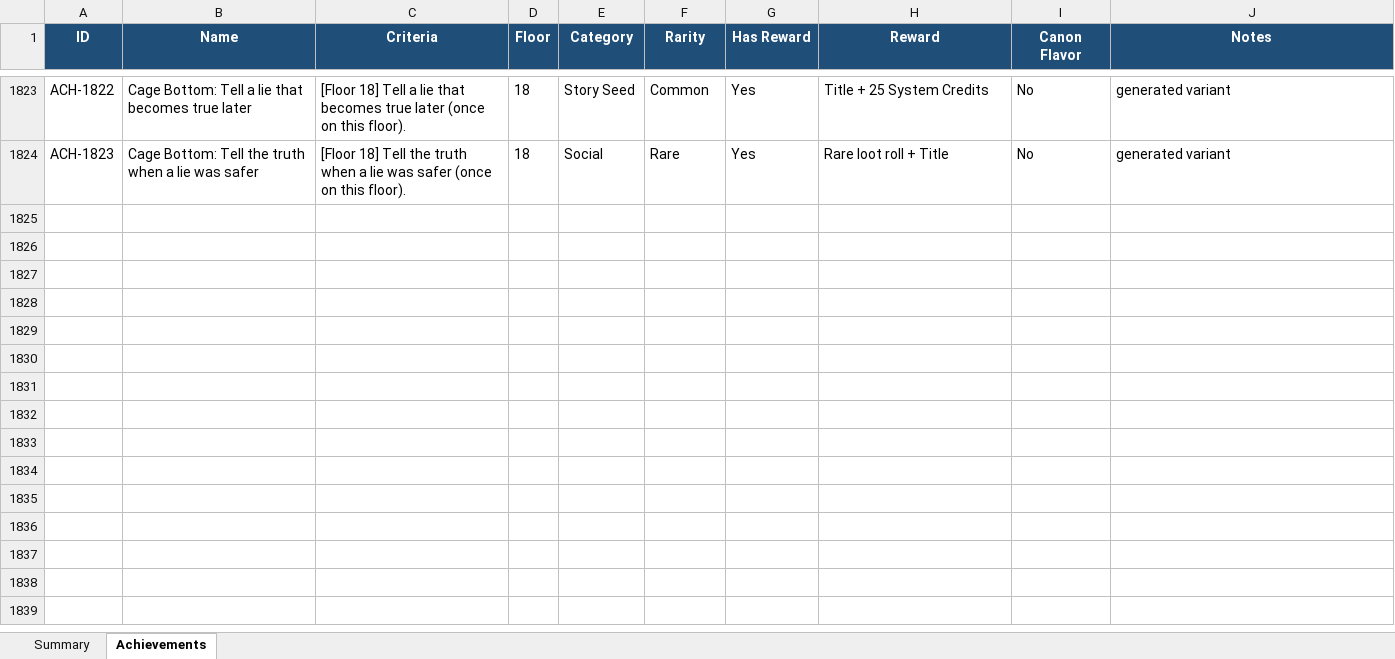
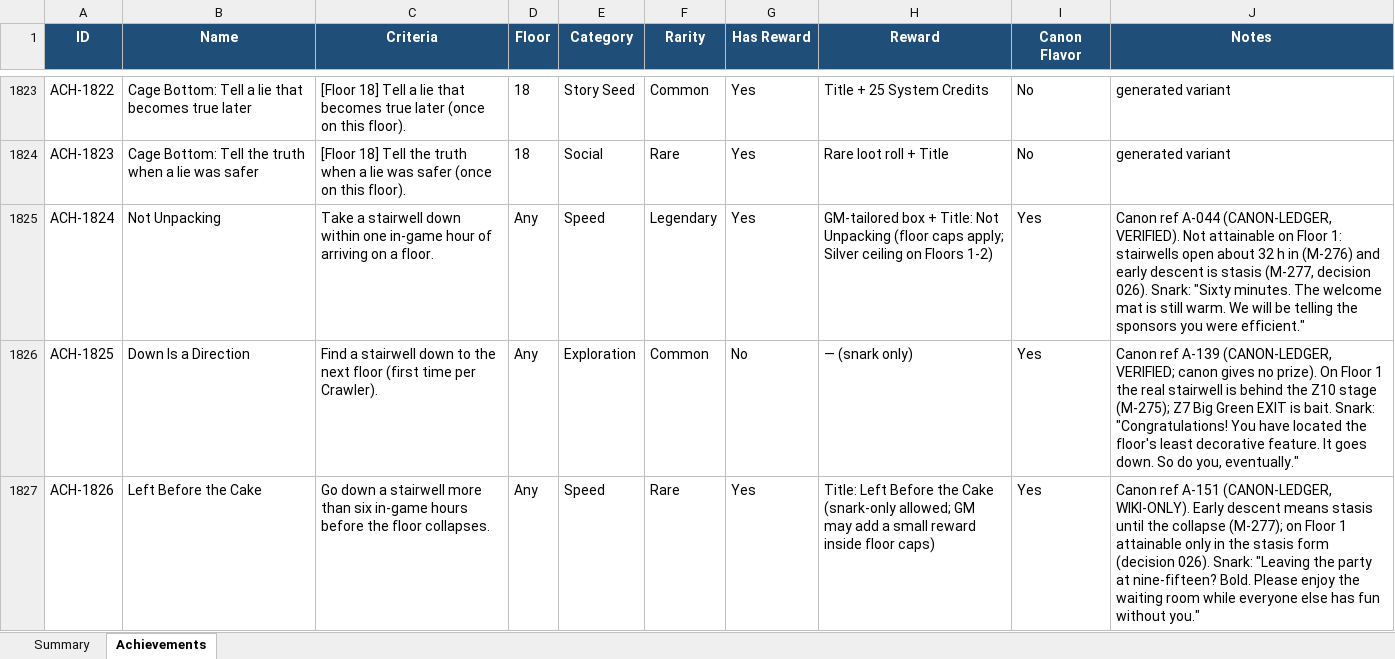
Before and after one commit to Rocket-Fewell/dcc-crawler-protocol, an Excel workbook: tables/achievements.xlsx, sheet Achievements, drawn as a sheet; only a part is shown, gaps mark what is left out; values as stored, in another font and other column widths than the file's, no borders; the diff names each change by its address in the sheet, - before the commit and + after, or states it on an @@ line.

```diff
--- a/tables/achievements.xlsx (sheet Achievements)
+++ b/tables/achievements.xlsx (sheet Achievements)
+row 1825: ACH-1824 | Not Unpacking | Take a stairwell down within one in-game hour of arriving on a floor. | Any | Speed | Legendary | Yes | GM-tailored box + Title: Not Unpacking (floor caps apply; Silver ceiling on Floors 1-2) | Yes | Canon ref A-044 (CANON-LEDGER, VERIFIED). Not attainable on Floor 1: stairwells open about 32 h in (M-276) and early descent is stasis (M-277, decision 026). Snark: "Sixty minutes. The welcome mat is still warm. We will be telling the sponsors you were efficient."
+row 1826: ACH-1825 | Down Is a Direction | Find a stairwell down to the next floor (first time per Crawler). | Any | Exploration | Common | No | — (snark only) | Yes | Canon ref A-139 (CANON-LEDGER, VERIFIED; canon gives no prize). On Floor 1 the real stairwell is behind the Z10 stage (M-275); Z7 Big Green EXIT is bait. Snark: "Congratulations! You have located the floor's least decorative feature. It goes down. So do you, eventually."
+row 1827: ACH-1826 | Left Before the Cake | Go down a stairwell more than six in-game hours before the floor collapses. | Any | Speed | Rare | Yes | Title: Left Before the Cake (snark-only allowed; GM may add a small reward inside floor caps) | Yes | Canon ref A-151 (CANON-LEDGER, WIKI-ONLY). Early descent means stasis until the collapse (M-277); on Floor 1 attainable only in the stasis form (decision 026). Snark: "Leaving the party at nine-fifteen? Bold. Please enjoy the waiting room while everyone else has fun without you."
```
Also changed, not shown: 41 other files.
